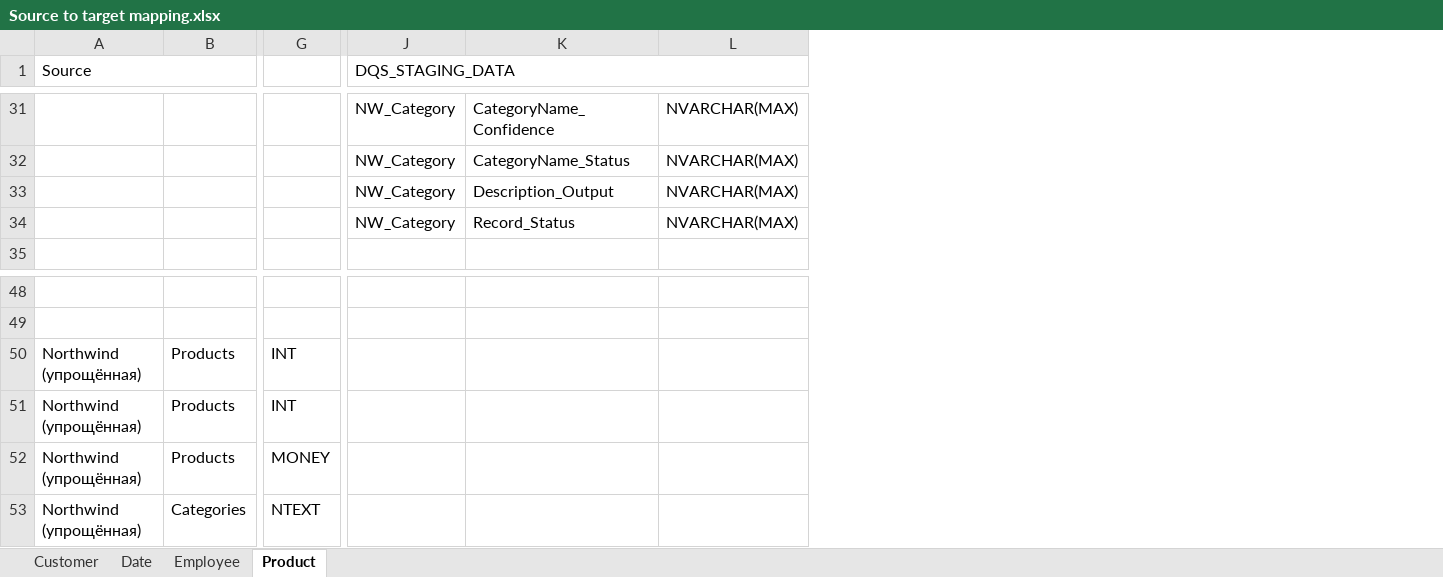
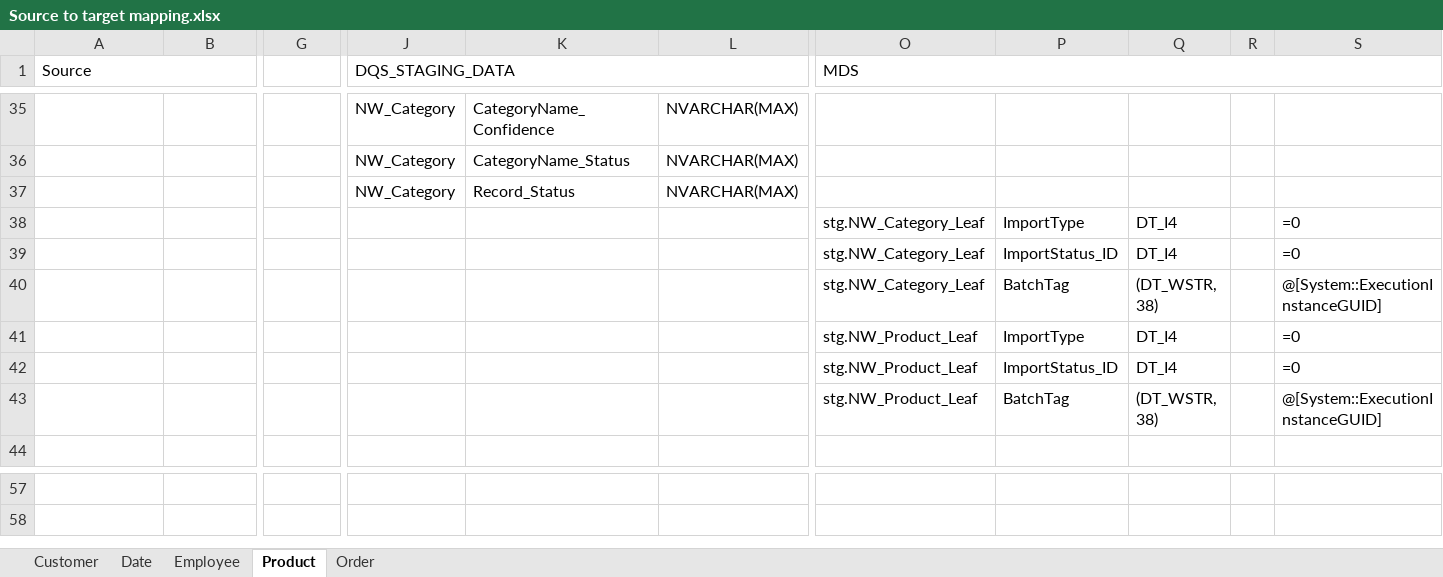
Before and after one commit to zinykov/NorthwindBI, an Excel workbook: Docs/Source to target mapping.xlsx, sheet Product, drawn as a sheet; only a part is shown, gaps mark what is left out; values as stored, in another font and other column widths than the file's, no cell formats; removed rows and columns are numbered as before the commit, all else as after; rows hold the shown columns only; the diff covers the shown part only; the diff names each change by its address in the sheet, - before the commit and + after, or states it on an @@ line.

```diff
--- a/Docs/Source to target mapping.xlsx (sheet Product)
+++ b/Docs/Source to target mapping.xlsx (sheet Product)
+sheet tab: Order
+column O (MDS), empty
+column P, empty
+column Q, empty
+column R, empty
+column S, empty
-row 33:  |  |  | NW_Category | Description_Output | NVARCHAR(MAX)
+row 38:  |  |  |  |  |  | stg.NW_Category_Leaf | ImportType | DT_I4 |  | =0
+row 39:  |  |  |  |  |  | stg.NW_Category_Leaf | ImportStatus_ID | DT_I4 |  | =0
+row 40:  |  |  |  |  |  | stg.NW_Category_Leaf | BatchTag | (DT_WSTR, 38) |  | @[System::ExecutionInstanceGUID]
+row 41:  |  |  |  |  |  | stg.NW_Product_Leaf | ImportType | DT_I4 |  | =0
+row 42:  |  |  |  |  |  | stg.NW_Product_Leaf | ImportStatus_ID | DT_I4 |  | =0
+row 43:  |  |  |  |  |  | stg.NW_Product_Leaf | BatchTag | (DT_WSTR, 38) |  | @[System::ExecutionInstanceGUID]
-row 50: Northwind (упрощённая) | Products | INT
-row 51: Northwind (упрощённая) | Products | INT
-row 52: Northwind (упрощённая) | Products | MONEY
-row 53: Northwind (упрощённая) | Categories | NTEXT
```
Also changed, not shown: 8 added rows, 4 removed rows and 6 edited cells elsewhere in this sheet, sheet Customer, sheet Date, sheet Employee, cell formats, 1 other file.
